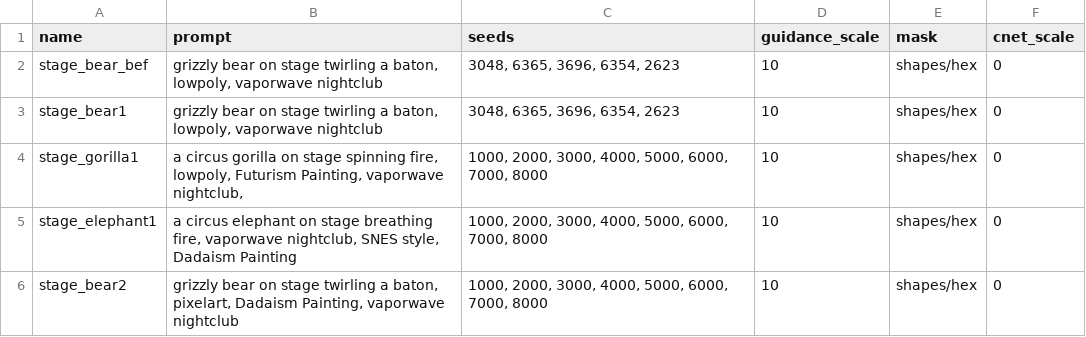
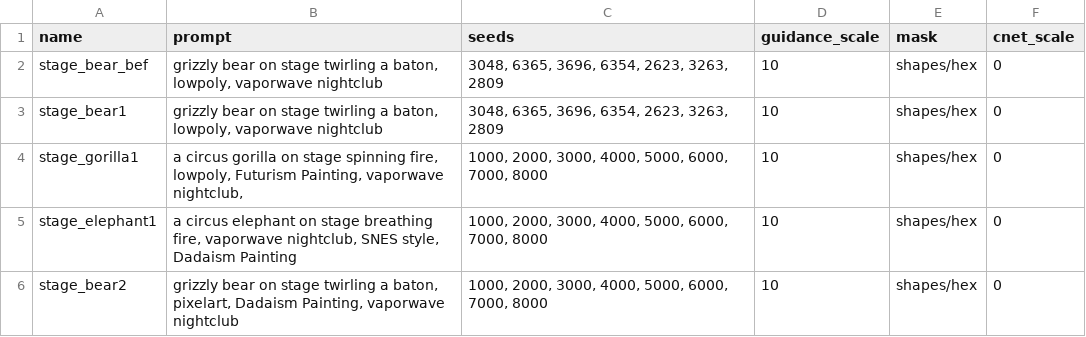
Before and after one commit to aspitarl/AI-Art, a CSV file: song_meta/plant-net/prompt_image_definitions.csv, drawn as a sheet; only a part is shown.

```diff
--- a/song_meta/plant-net/prompt_image_definitions.csv
+++ b/song_meta/plant-net/prompt_image_definitions.csv
@@ -1,4 +1,4 @@
 name,prompt,seeds,guidance_scale,mask,cnet_scale
-stage_bear_bef,"grizzly bear on stage twirling a baton, lowpoly, vaporwave nightclub","3048, 6365, 3696, 6354, 2623",10,shapes/hex,0
-stage_bear1,"grizzly bear on stage twirling a baton, lowpoly, vaporwave nightclub","3048, 6365, 3696, 6354, 2623",10,shapes/hex,0
+stage_bear_bef,"grizzly bear on stage twirling a baton, lowpoly, vaporwave nightclub","3048, 6365, 3696, 6354, 2623, 3263, 2809",10,shapes/hex,0
+stage_bear1,"grizzly bear on stage twirling a baton, lowpoly, vaporwave nightclub","3048, 6365, 3696, 6354, 2623, 3263, 2809",10,shapes/hex,0
 stage_gorilla1,"a circus gorilla on stage spinning fire, lowpoly, Futurism Painting, vaporwave nightclub, ","1000, 2000, 3000, 4000, 5000, 6000, 7000, 8000",10,shapes/hex,0
```
Also changed, not shown: 9 other files.
